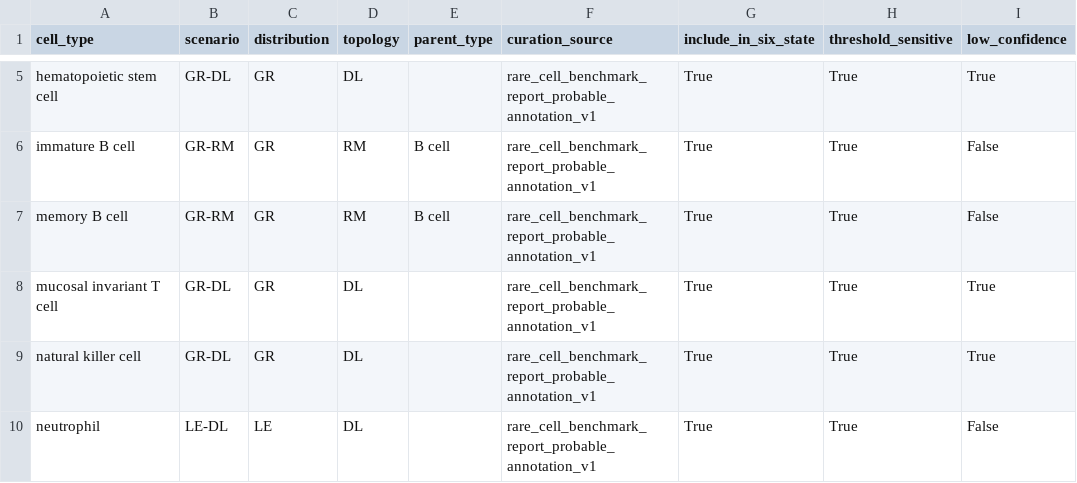
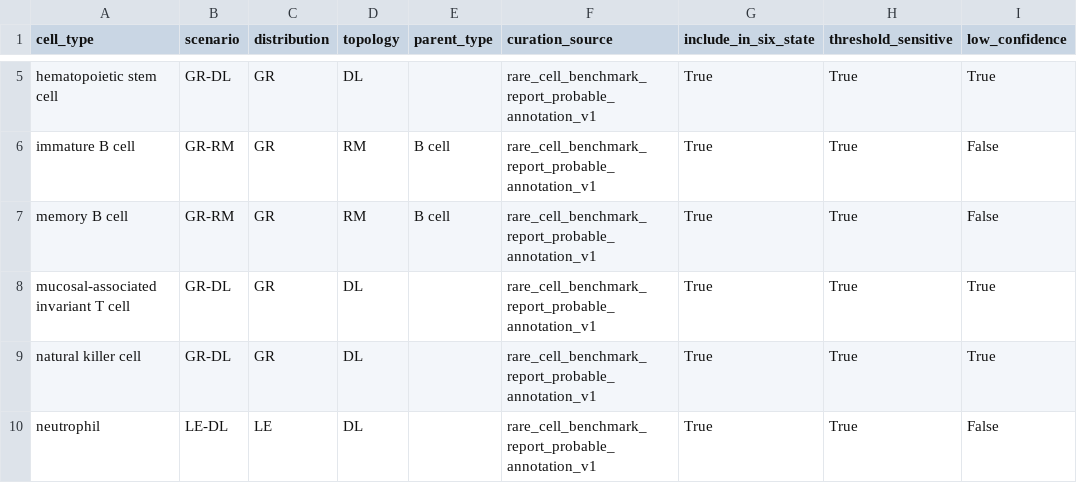
Before and after one commit to amirhossein-alishahi/scRareBench_, a CSV file: src/scrarebench/config/registered_scenarios_covid19_autoimmunity_pbmc.csv, drawn as a sheet; only a part is shown, gaps mark what is left out; the diff names each change by its address in the sheet, - before the commit and + after, or states it on an @@ line.

Commit message:
Make datasets 3-5 benchmark-ready without changing datasets 0-2
Add audited in-memory preparation and scenario contracts for Datasets 3-5, preserve Datasets 0-2 flows, and add Dataset 0-5 benchmark/HTML regression CI.

```diff
--- a/src/scrarebench/config/registered_scenarios_covid19_autoimmunity_pbmc.csv
+++ b/src/scrarebench/config/registered_scenarios_covid19_autoimmunity_pbmc.csv
-A8 (cell_type): mucosal invariant T cell
+A8 (cell_type): mucosal-associated invariant T cell
```
Also changed, not shown: 12 other files.
